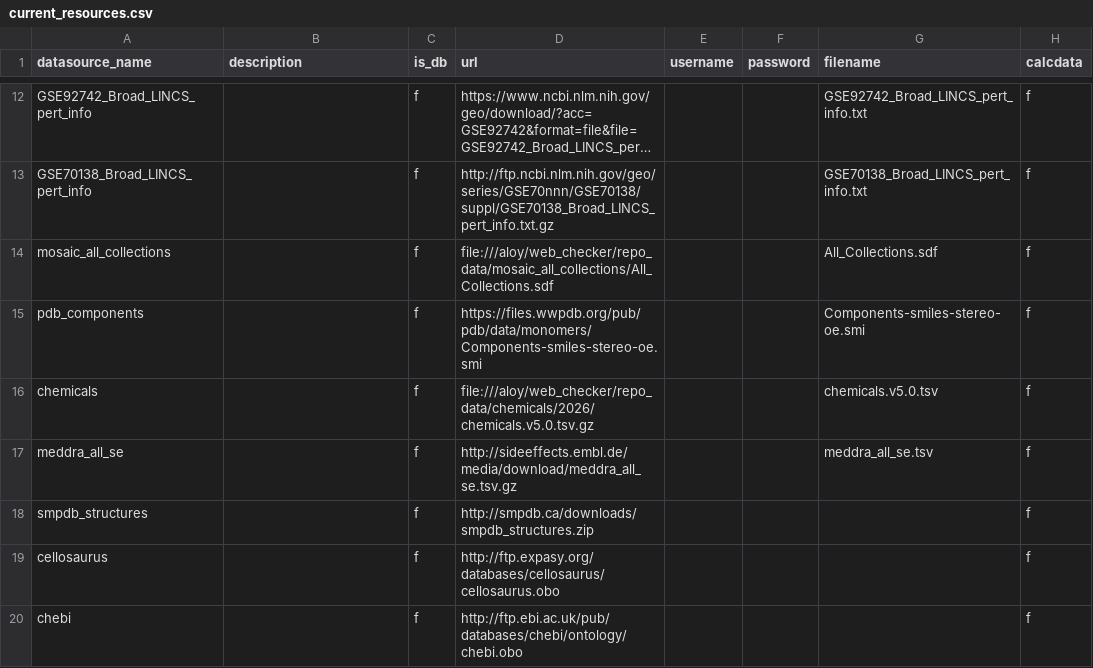
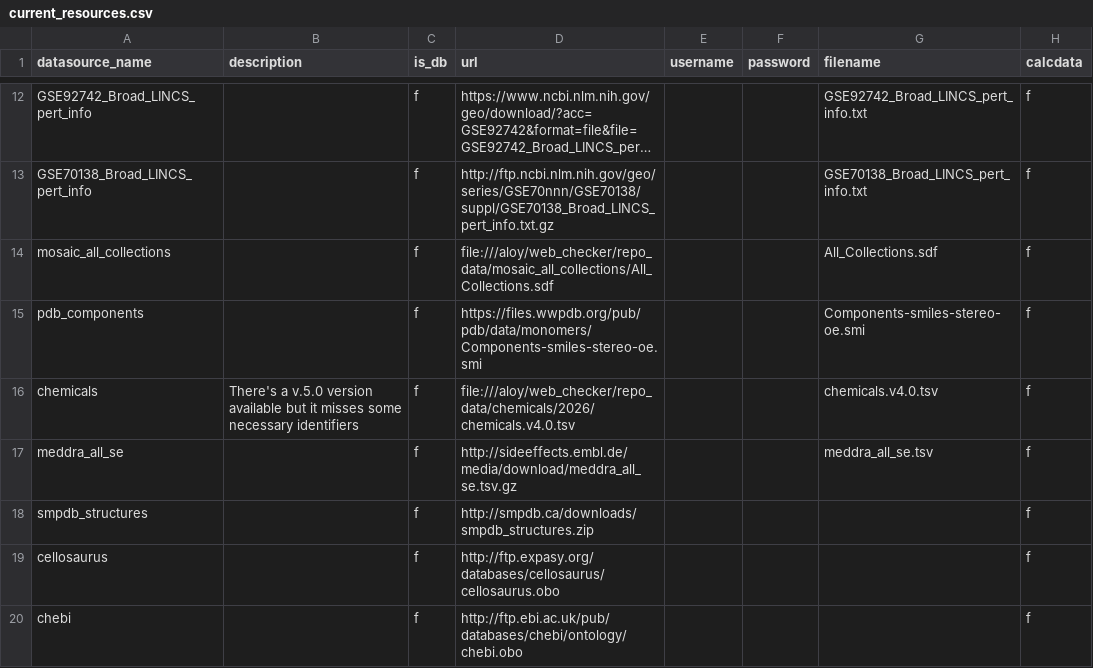
Before and after one commit to sbnb-irb/chemical-checker, a CSV file: pipelines/update_resources/current_resources.csv, drawn as a sheet; only a part is shown, gaps mark what is left out; long unchanged cells end in ….

Commit message:
fix: downgrade to chemicals.v4, as it had better mapping than v5 for our static meddra_all_se file

```diff
--- a/pipelines/update_resources/current_resources.csv
+++ b/pipelines/update_resources/current_resources.csv
@@ -15,3 +15,3 @@ mosaic_all_collections,,f,file:///aloy/web_checker/repo_data/mosaic_all_collecti
 pdb_components,,f,https://files.wwpdb.org/pub/pdb/data/monomers/Components-smiles-stereo-oe.smi,,,Components-smiles-stereo-oe.smi,f
-chemicals,,f,file:///aloy/web_checker/repo_data/chemicals/2026/chemicals.v5.0.tsv.gz,,,chemicals.v5.0.tsv,f
+chemicals,There's a v.5.0 version available but it misses some necessary identifiers,f,file:///aloy/web_checker/repo_data/chemicals/2026/chemicals.v4.0.tsv,,,chemicals.v4.0.tsv,f
 meddra_all_se,,f,http://sideeffects.embl.de/media/download/meddra_all_se.tsv.gz,,,meddra_all_se.tsv,f
```
Also changed, not shown: 2 other files.
